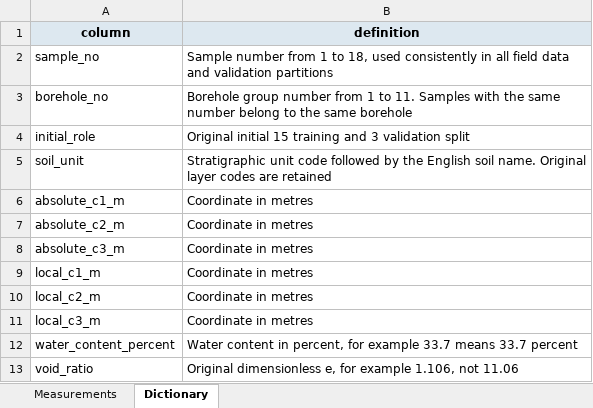
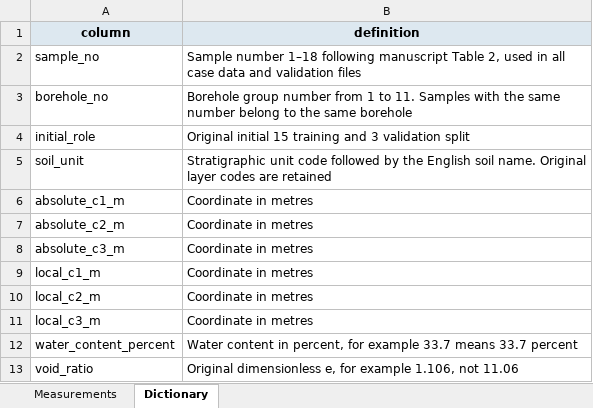
Before and after one commit to EkkoHv/paper_CDC_BCS, an Excel workbook: CaseSamplingData.xlsx, sheet Dictionary, drawn as a sheet; values as stored, in another font and other column widths than the file's, no borders; the diff names each change by its address in the sheet, - before the commit and + after, or states it on an @@ line.

Commit message:
Align field sample numbering with manuscript Table 2

```diff
--- a/CaseSamplingData.xlsx (sheet Dictionary)
+++ b/CaseSamplingData.xlsx (sheet Dictionary)
-B2 (definition): Sample number from 1 to 18, used consistently in all field data and validation partitions
+B2 (definition): Sample number 1–18 following manuscript Table 2, used in all case data and validation files
```
Also changed, not shown: sheet Measurements, ValidationPartitions.xlsx, 6 other files.
